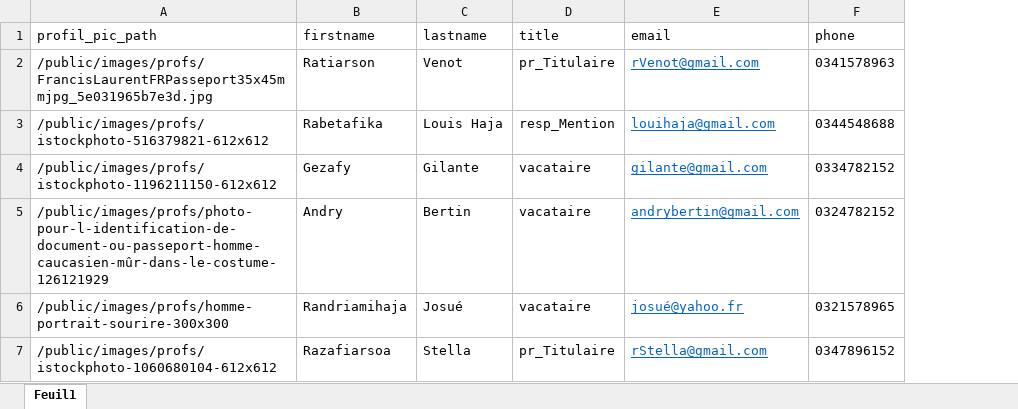
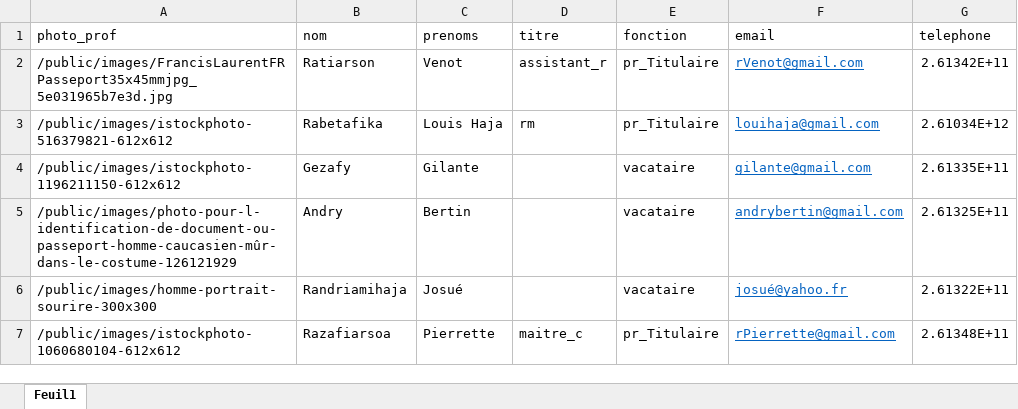
Before and after one commit to Geek68/back, an Excel workbook: prof.xlsx, sheet Feuil1, drawn as a sheet; values as stored, in another font and other column widths than the file's, no borders; removed rows and columns are numbered as before the commit, all else as after; the diff names each change by its address in the sheet, - before the commit and + after, or states it on an @@ line.

Commit message:
update prof excel file

```diff
--- a/prof.xlsx (sheet Feuil1)
+++ b/prof.xlsx (sheet Feuil1)
-column A, rows 2-7: /public/images/profs/FrancisLaurentFRPasseport35x45mmjpg_5e031965b7e3d.jpg | /public/images/profs/istockphoto-516379821-612x612 | /public/images/profs/istockphoto-1196211150-612x612 | /public/images/profs/photo-pour-l-identification-de-document-ou-passeport-homme-caucasien-mûr-dans-le-costume-126121929 | /public/images/profs/homme-portrait-sourire-300x300 | /public/images/profs/istockphoto-1060680104-612x612
+column A, rows 2-7: /public/images/FrancisLaurentFRPasseport35x45mmjpg_5e031965b7e3d.jpg | /public/images/istockphoto-516379821-612x612 | /public/images/istockphoto-1196211150-612x612 | /public/images/photo-pour-l-identification-de-document-ou-passeport-homme-caucasien-mûr-dans-le-costume-126121929 | /public/images/homme-portrait-sourire-300x300 | /public/images/istockphoto-1060680104-612x612
+column D, rows 2-7: assistant_r | rm |  |  |  | maitre_c
-column F, rows 2-7: 0341578963 | 0344548688 | 0334782152 | 0324782152 | 0321578965 | 0347896152
+column G, rows 2-7: 2.61342E+11 | 2.61034E+12 | 2.61335E+11 | 2.61325E+11 | 2.61322E+11 | 2.61348E+11
-row 1: profil_pic_path | firstname | lastname | title | email | phone
+row 1: photo_prof | nom | prenoms | titre | fonction | email | telephone
-E3: resp_Mention
+E3: pr_Titulaire
-C7: Stella
+C7: Pierrette
-F7: rStella@gmail.com
+F7: rPierrette@gmail.com
```
